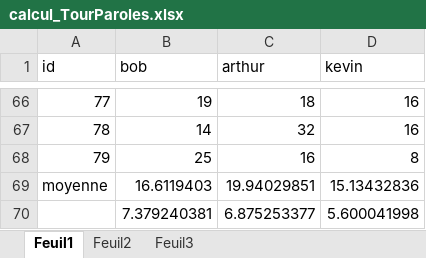
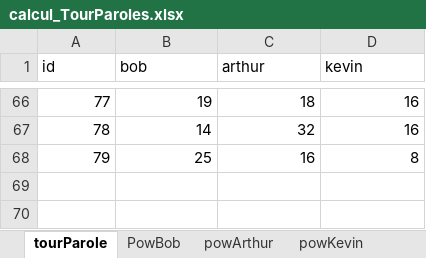
Before and after one commit to Olydia/Discolog, an Excel workbook: ToM/compVsMimic_Etude/EtudeFinale/calcul_TourParoles.xlsx, sheet tourParole, drawn as a sheet; only a part is shown, gaps mark what is left out; values as stored, in another font and other column widths than the file's, no borders; the diff names each change by its address in the sheet, - before the commit and + after, or states it on an @@ line.

```diff
--- a/ToM/compVsMimic_Etude/EtudeFinale/calcul_TourParoles.xlsx (sheet tourParole)
+++ b/ToM/compVsMimic_Etude/EtudeFinale/calcul_TourParoles.xlsx (sheet tourParole)
-sheet tab: Feuil1
+sheet tab: tourParole
-sheet tab: Feuil2
+sheet tab: PowBob
-sheet tab: Feuil3
+sheet tab: powArthur
+sheet tab: powKevin
-row 69: moyenne | 16.6119403 | 19.94029851 | 15.13432836
-row 70:  | 7.379240381 | 6.875253377 | 5.600041998
```
Also changed, not shown: sheet PowBob, ToM/compVsMimic_Etude/EtudeFinale/cleanData.xlsx.
